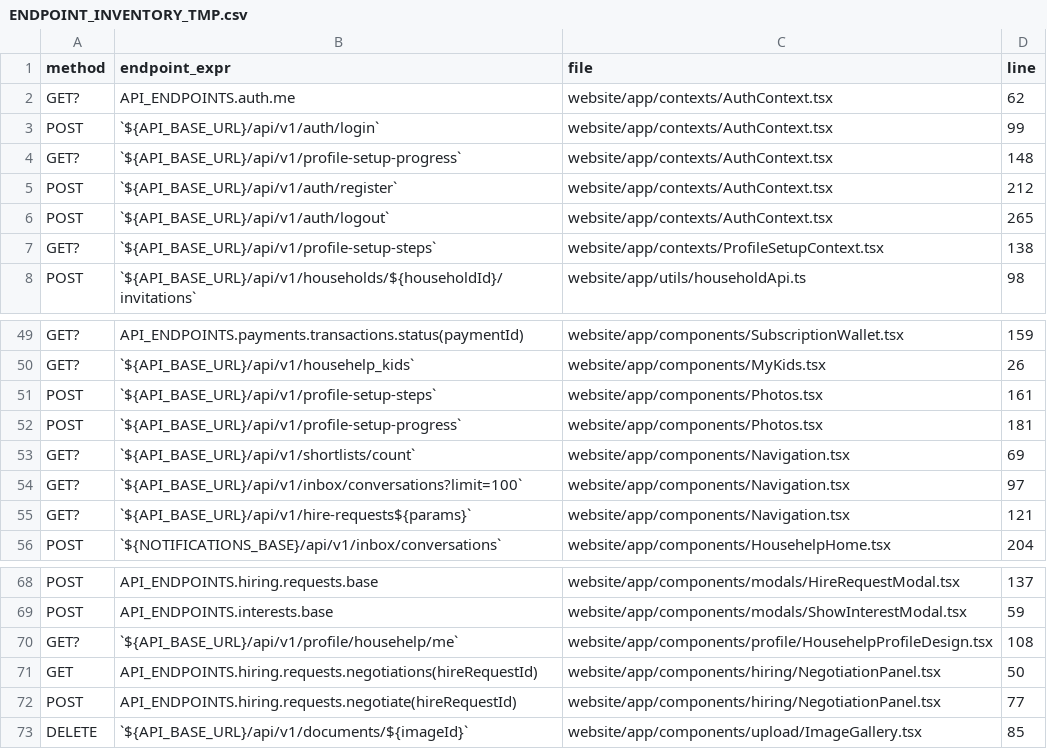
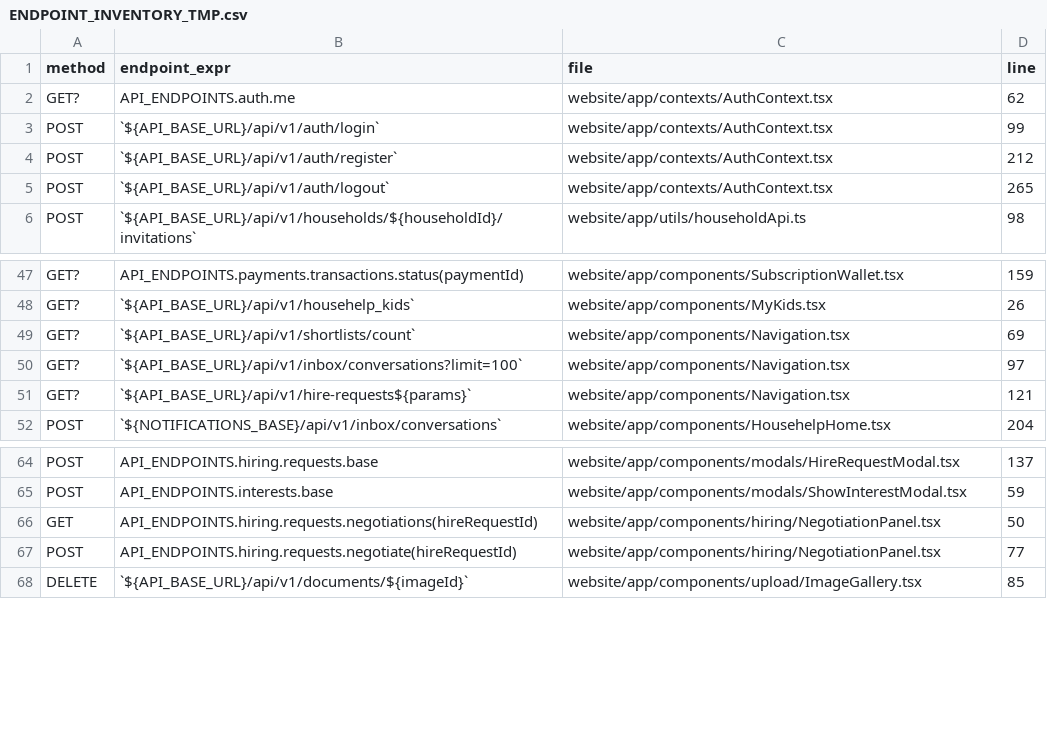
Before and after one commit to homebithub/website, a CSV file: docs/ENDPOINT_INVENTORY_TMP.csv, drawn as a sheet; only a part is shown, gaps mark what is left out.

```diff
--- a/docs/ENDPOINT_INVENTORY_TMP.csv
+++ b/docs/ENDPOINT_INVENTORY_TMP.csv
@@ -3,6 +3,4 @@ GET?,API_ENDPOINTS.auth.me,website/app/contexts/AuthContext.tsx,62
 POST,`${API_BASE_URL}/api/v1/auth/login`,website/app/contexts/AuthContext.tsx,99
-GET?,`${API_BASE_URL}/api/v1/profile-setup-progress`,website/app/contexts/AuthContext.tsx,148
 POST,`${API_BASE_URL}/api/v1/auth/register`,website/app/contexts/AuthContext.tsx,212
 POST,`${API_BASE_URL}/api/v1/auth/logout`,website/app/contexts/AuthContext.tsx,265
-GET?,`${API_BASE_URL}/api/v1/profile-setup-steps`,website/app/contexts/ProfileSetupContext.tsx,138
 POST,`${API_BASE_URL}/api/v1/households/${householdId}/invitations`,website/app/utils/householdApi.ts,98
@@ -50,4 +48,2 @@ GET?,API_ENDPOINTS.payments.transactions.status(paymentId),website/app/component
 GET?,`${API_BASE_URL}/api/v1/househelp_kids`,website/app/components/MyKids.tsx,26
-POST,`${API_BASE_URL}/api/v1/profile-setup-steps`,website/app/components/Photos.tsx,161
-POST,`${API_BASE_URL}/api/v1/profile-setup-progress`,website/app/components/Photos.tsx,181
 GET?,`${API_BASE_URL}/api/v1/shortlists/count`,website/app/components/Navigation.tsx,69
@@ -69,3 +65,2 @@ POST,API_ENDPOINTS.hiring.requests.base,website/app/components/modals/HireReques
 POST,API_ENDPOINTS.interests.base,website/app/components/modals/ShowInterestModal.tsx,59
-GET?,`${API_BASE_URL}/api/v1/profile/househelp/me`,website/app/components/profile/HousehelpProfileDesign.tsx,108
 GET,API_ENDPOINTS.hiring.requests.negotiations(hireRequestId),website/app/components/hiring/NegotiationPanel.tsx,50
```
Also changed, not shown: 7 other files.
